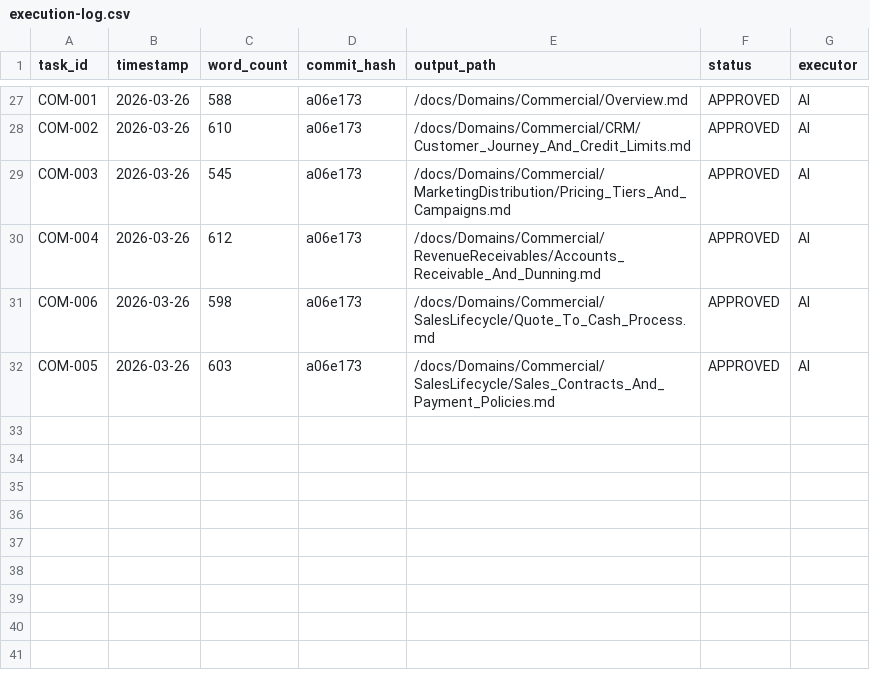
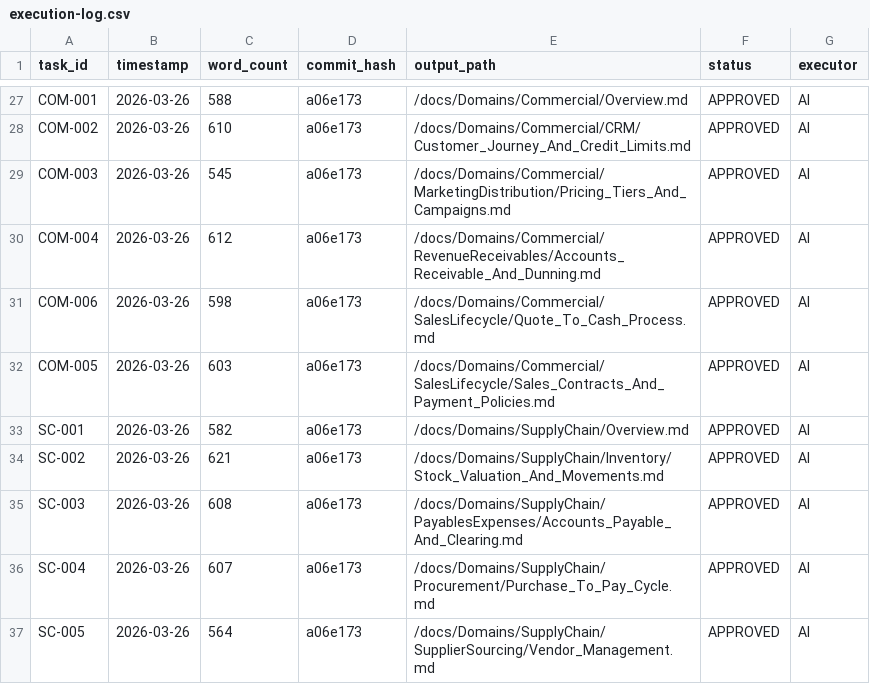
Before and after one commit to Emran025/accore-erp, a CSV file: doc-engine/logs/execution-log.csv, drawn as a sheet; only a part is shown, gaps mark what is left out.

Commit message:
docs(supply-chain): implement supply chain and procurement lifecycle documentation (SC-001 to SC-005)
- Added comprehensive domain documentation for:
    - Supply Chain Domain Overview (SC-001)
    - Inventory: Stock Valuation & Movements (SC-002)
    - AP: Accounts Payable & Payment Clearing (SC-003)
    - Procurement: Purchase-to-Pay Cycle (SC-004)
    - Vendor Management & Sourcing (SC-005)
- Updated doc-engine execution logs and task state registry.
- Ensured compliance with Enterprise ERP Documentation standards.

```diff
--- a/doc-engine/logs/execution-log.csv
+++ b/doc-engine/logs/execution-log.csv
@@ -32 +32,6 @@ COM-006,2026-03-26,598,a06e173,/docs/Domains/Commercial/SalesLifecycle/Quote_To_
 COM-005,2026-03-26,603,a06e173,/docs/Domains/Commercial/SalesLifecycle/Sales_Contracts_And_Payment_Policies.md,APPROVED,AI
+SC-001,2026-03-26,582,a06e173,/docs/Domains/SupplyChain/Overview.md,APPROVED,AI
+SC-002,2026-03-26,621,a06e173,/docs/Domains/SupplyChain/Inventory/Stock_Valuation_And_Movements.md,APPROVED,AI
+SC-003,2026-03-26,608,a06e173,/docs/Domains/SupplyChain/PayablesExpenses/Accounts_Payable_And_Clearing.md,APPROVED,AI
+SC-004,2026-03-26,607,a06e173,/docs/Domains/SupplyChain/Procurement/Purchase_To_Pay_Cycle.md,APPROVED,AI
+SC-005,2026-03-26,564,a06e173,/docs/Domains/SupplyChain/SupplierSourcing/Vendor_Management.md,APPROVED,AI
```
Also changed, not shown: 6 other files.
